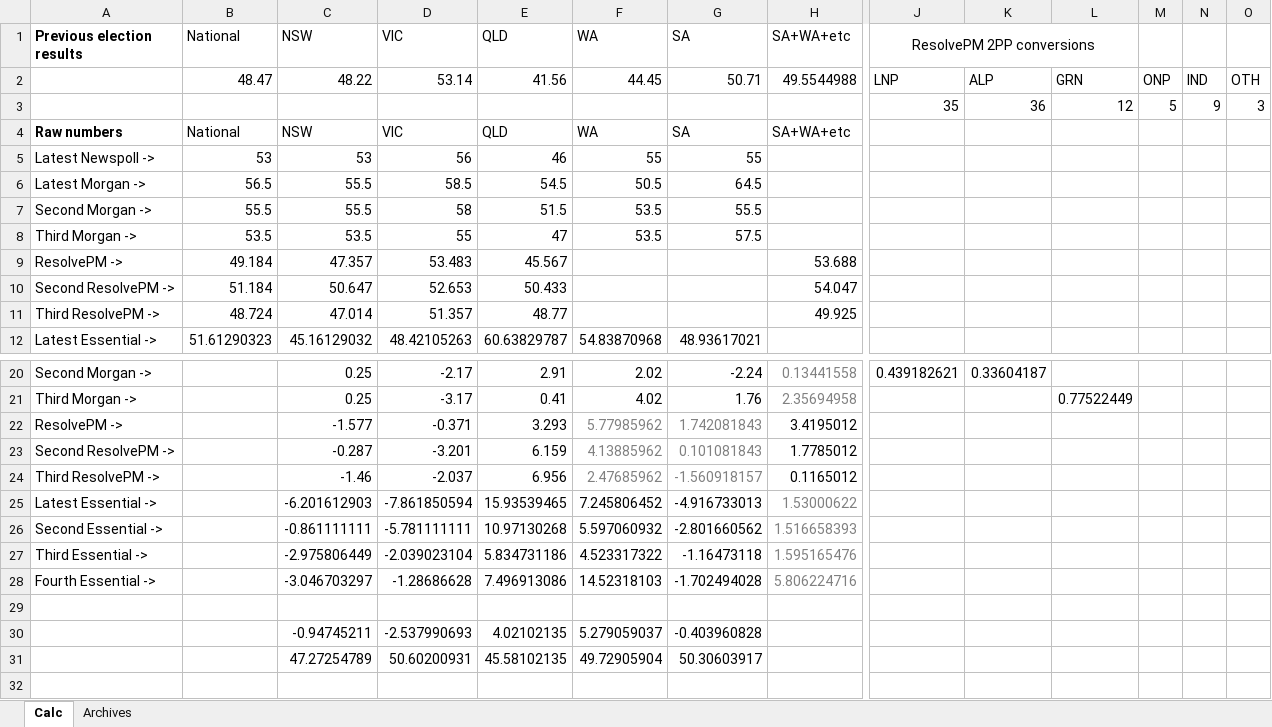
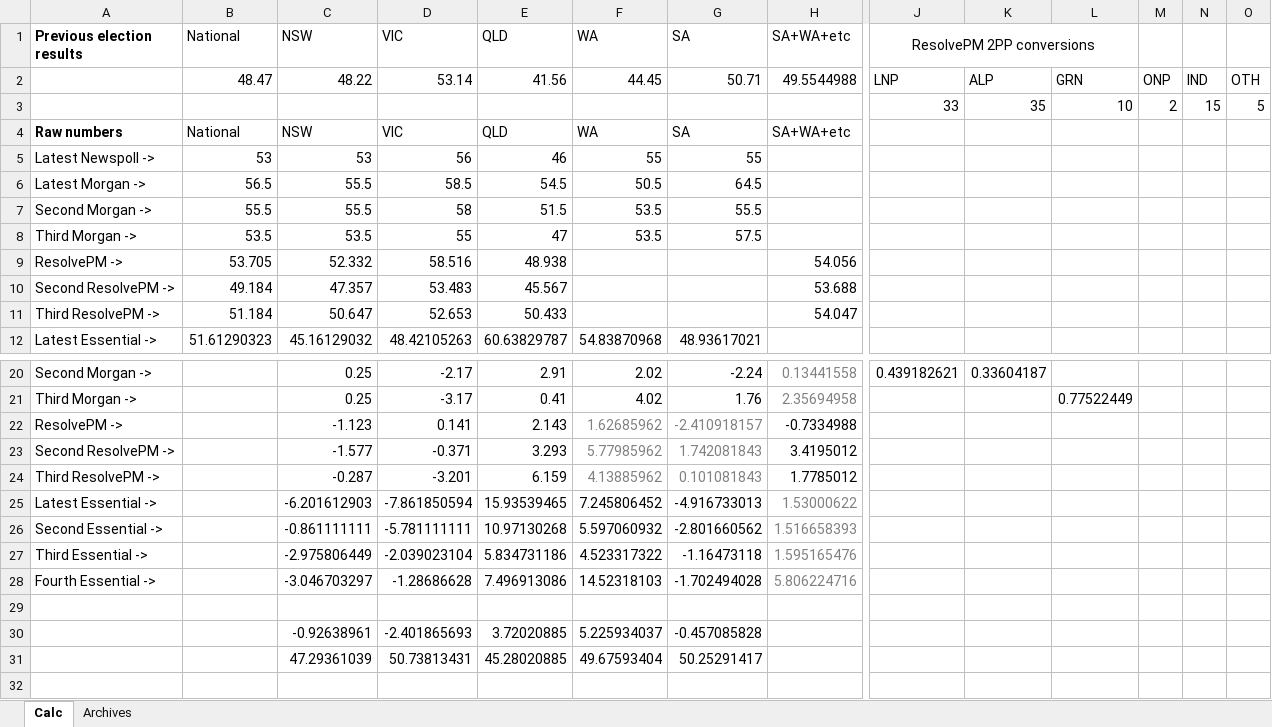
Before and after one commit to d-j-hirst/aus-polling-analyser, an Excel workbook: Temporary Region Swings.xlsx, sheet Calc, drawn as a sheet; only a part is shown, gaps mark what is left out; values as stored, in another font and other column widths than the file's, no borders; removed rows and columns are numbered as before the commit, all else as after; rows hold the shown columns only; the diff names each change by its address in the sheet, - before the commit and + after, or states it on an @@ line.

Commit message:
Fully update for new ResolvePM poll

```diff
--- a/Temporary Region Swings.xlsx (sheet Calc)
+++ b/Temporary Region Swings.xlsx (sheet Calc)
-row 3:  |  |  |  |  |  |  |  | 35 | 36 | 12 | 5 | 9 | 3
+row 3:  |  |  |  |  |  |  |  | 33 | 35 | 10 | 2 | 15 | 5
+row 9: ResolvePM -> | 53.705 | 52.332 | 58.516 | 48.938 |  |  | 54.056
-A10 (Previous election results): ResolvePM ->
+A10 (Previous election results): Second ResolvePM ->
-A11 (Previous election results): Second ResolvePM ->
+A11 (Previous election results): Third ResolvePM ->
-row 11: Third ResolvePM -> | 48.724 | 47.014 | 51.357 | 48.77 |  |  | 49.925
+row 22: ResolvePM -> |  | -1.123 | 0.141 | 2.143 | 1.62685962 | -2.410918157 | -0.7334988
-A23 (Previous election results): ResolvePM ->
+A23 (Previous election results): Second ResolvePM ->
-A24 (Previous election results): Second ResolvePM ->
+A24 (Previous election results): Third ResolvePM ->
-row 24: Third ResolvePM -> |  | -1.46 | -2.037 | 6.956 | 2.47685962 | -1.560918157 | 0.1165012
-row 30:  |  | -0.94745211 | -2.537990693 | 4.02102135 | 5.279059037 | -0.403960828
-row 31:  |  | 47.27254789 | 50.60200931 | 45.58102135 | 49.72905904 | 50.30603917
+row 30:  |  | -0.92638961 | -2.401865693 | 3.72020885 | 5.225934037 | -0.457085828
+row 31:  |  | 47.29361039 | 50.73813431 | 45.28020885 | 49.67593404 | 50.25291417
```
Also changed, not shown: formulas that keep their value, 2 other files.
